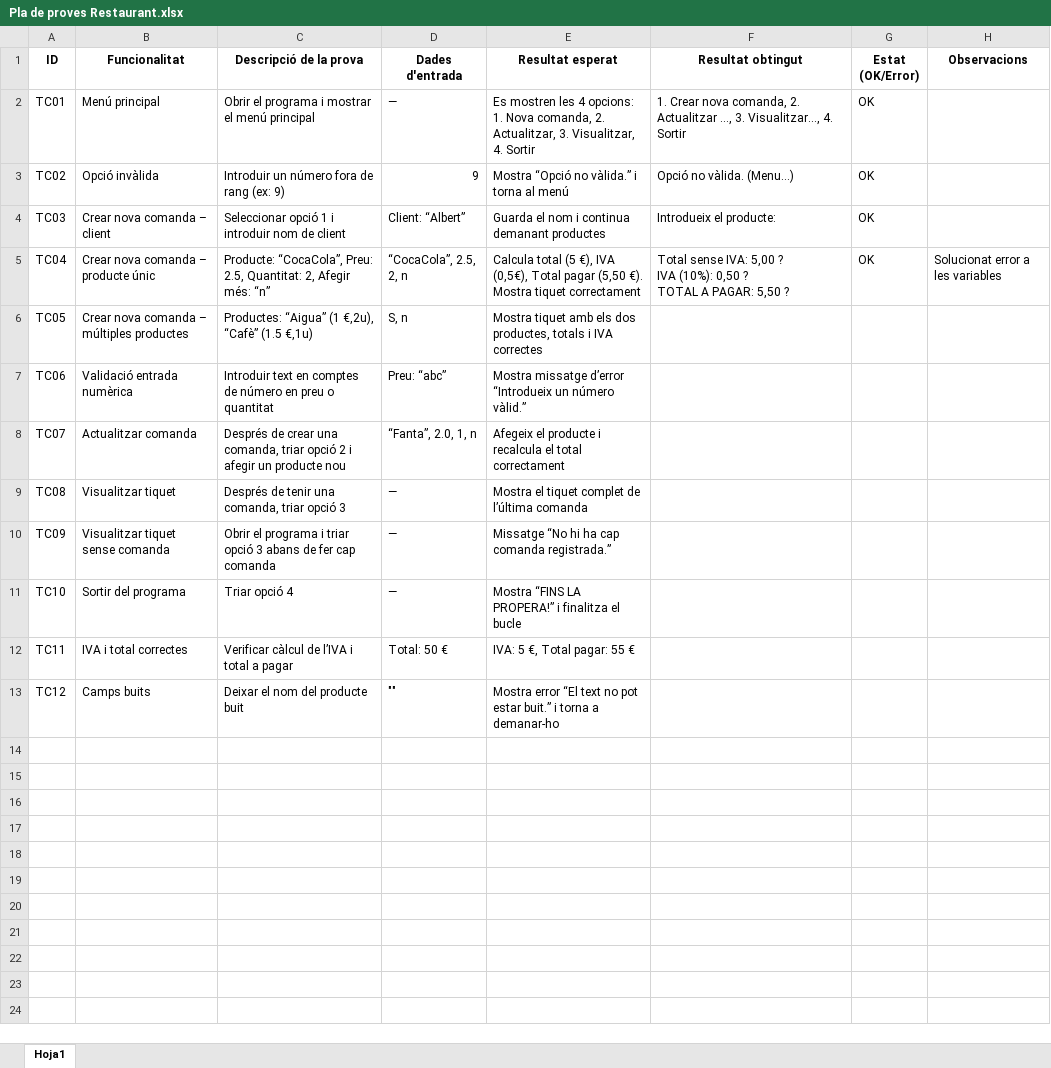
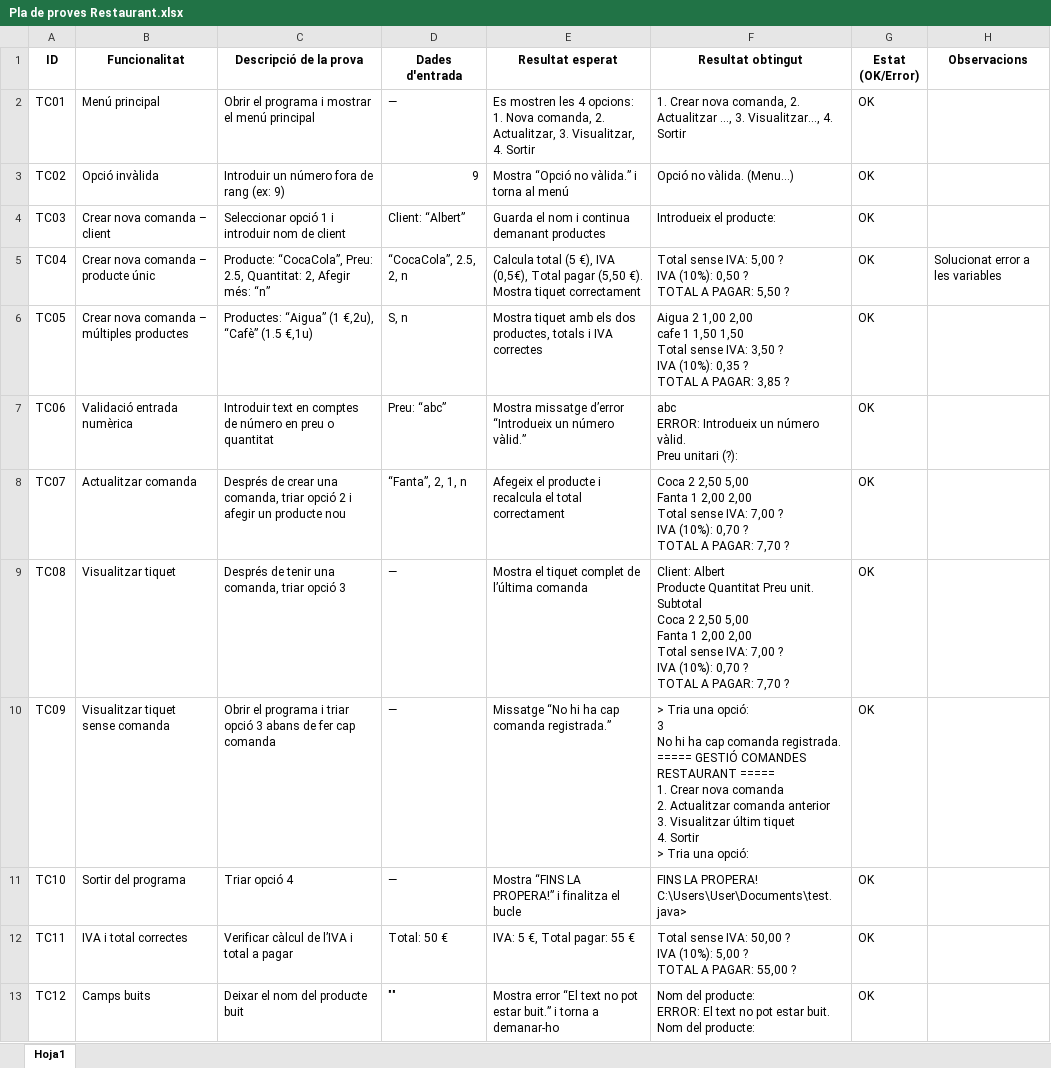
Before and after one commit to albertfraxanetvin-create/Comanda_Restaurant, an Excel workbook: Pla de proves Restaurant.xlsx, sheet Hoja1, drawn as a sheet; values as stored, in another font and other column widths than the file's, no borders; ↵ is a line break in a cell; the diff names each change by its address in the sheet, - before the commit and + after, or states it on an @@ line.

Commit message:
12 proves completades

```diff
--- a/Pla de proves Restaurant.xlsx (sheet Hoja1)
+++ b/Pla de proves Restaurant.xlsx (sheet Hoja1)
-F6 (Resultat obtingut): (empty)
+F6 (Resultat obtingut): Aigua 2 1,00 2,00 ↵ cafe 1 1,50 1,50 ↵ Total sense IVA: 3,50 ? ↵ IVA (10%): 0,35 ? ↵ TOTAL A PAGAR: 3,85 ?
-G6:G13 (Estat (OK/Error)): (empty)
+G6:G13 (Estat (OK/Error)): OK
-F7 (Resultat obtingut): (empty)
+F7 (Resultat obtingut): abc ↵ ERROR: Introdueix un número vàlid. ↵ Preu unitari (?):
-D8 (Dades d'entrada): “Fanta”, 2.0, 1, n
+D8 (Dades d'entrada): “Fanta”, 2, 1, n
-F8 (Resultat obtingut): (empty)
+F8 (Resultat obtingut): Coca 2 2,50 5,00 ↵ Fanta 1 2,00 2,00 ↵ Total sense IVA: 7,00 ? ↵ IVA (10%): 0,70 ? ↵ TOTAL A PAGAR: 7,70 ?
-F9 (Resultat obtingut): (empty)
+F9 (Resultat obtingut): Client: Albert ↵ Producte Quantitat Preu unit. Subtotal ↵ Coca 2 2,50 5,00 ↵ Fanta 1 2,00 2,00 ↵ Total sense IVA: 7,00 ? ↵ IVA (10%): 0,70 ? ↵ TOTAL A PAGAR: 7,70 ?
-F10 (Resultat obtingut): (empty)
+F10 (Resultat obtingut): > Tria una opció: ↵ 3 ↵ No hi ha cap comanda registrada. ↵ ===== GESTIÓ COMANDES RESTAURANT ===== ↵ 1. Crear nova comanda ↵ 2. Actualitzar comanda anterior ↵ 3. Visualitzar últim tiquet ↵ 4. Sortir ↵ > Tria una opció:
-F11 (Resultat obtingut): (empty)
+F11 (Resultat obtingut): FINS LA PROPERA! C:\Users\User\Documents\test.java>
-F12 (Resultat obtingut): (empty)
+F12 (Resultat obtingut): Total sense IVA: 50,00 ? ↵ IVA (10%): 5,00 ? ↵ TOTAL A PAGAR: 55,00 ?
-F13 (Resultat obtingut): (empty)
+F13 (Resultat obtingut): Nom del producte: ↵ ERROR: El text no pot estar buit. ↵ Nom del producte:
```
